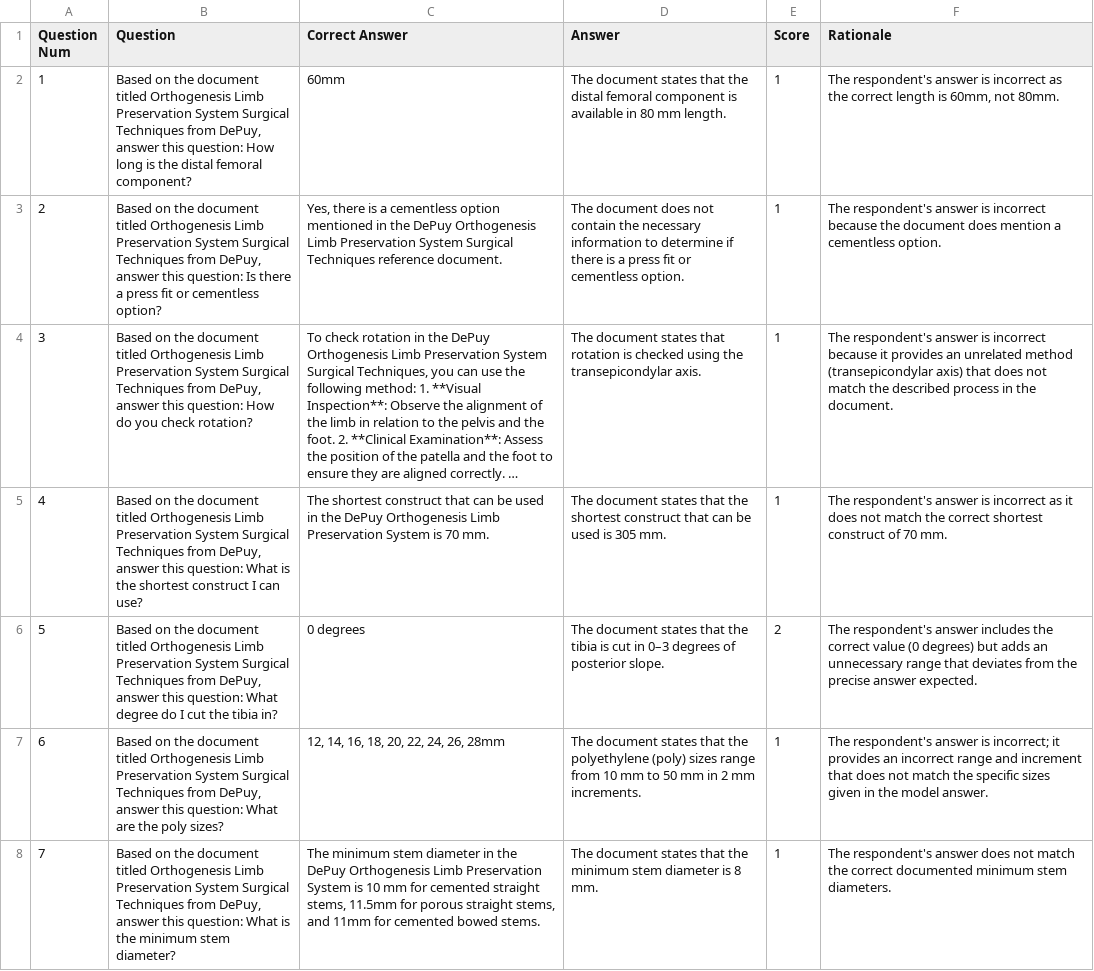
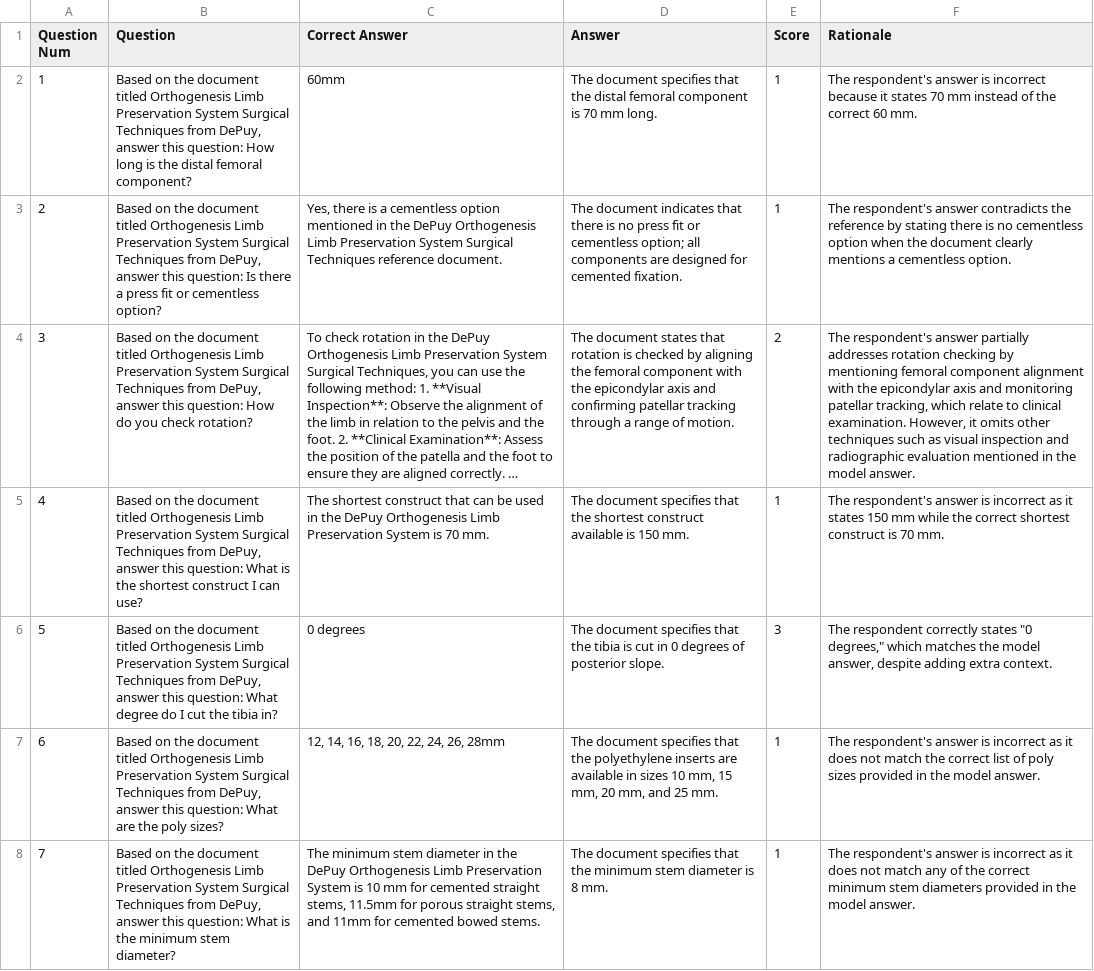
Before and after one commit to Ortho-AI-Lab/Ortho-ProtocolDoc-RAG, a CSV file: analysis/meta_results/results_chatgptbase/Orthogenesis_Limb_Preservation_System_Surgical_Techniques/chatgpt_results.csv, drawn as a sheet; only a part is shown; long unchanged cells end in …; the diff covers the shown part only; the diff names each change by its address in the sheet, - before the commit and + after, or states it on an @@ line.

```diff
--- a/analysis/meta_results/results_chatgptbase/Orthogenesis_Limb_Preservation_System_Surgical_Techniques/chatgpt_results.csv
+++ b/analysis/meta_results/results_chatgptbase/Orthogenesis_Limb_Preservation_System_Surgical_Techniques/chatgpt_results.csv
-D2 (Answer): The document states that the distal femoral component is available in 80 mm length.
+D2 (Answer): The document specifies that the distal femoral component is 70 mm long.
-F2 (Rationale): …is incorrect as the correct length is 60mm, not 80mm.
+F2 (Rationale): …is incorrect because it states 70 mm instead of the correct 60 mm.
-D3 (Answer): The document does not contain the necessary information to determine if there is a press fit or cementless option.
+D3 (Answer): The document indicates that there is no press fit or cementless option; all components are designed for cemented fixation.
-F3 (Rationale): …respondent's answer is incorrect because the document does mention a cementless…
+F3 (Rationale): …respondent's answer contradicts the reference by stating there is no cementless option when the document clearly mentions a cementless…
-D4 (Answer): …is checked using the transepicondylar axis.
+D4 (Answer): …is checked by aligning the femoral component with the epicondylar axis and confirming patellar tracking through a range of motion.
-E4 (Score): 1
+E4 (Score): 2
-F4 (Rationale): …respondent's answer is incorrect because it provides an unrelated method (transepicondylar axis) that does not match the described process in the document.
+F4 (Rationale): …respondent's answer partially addresses rotation checking by mentioning femoral component alignment with the epicondylar axis and monitoring patellar tracking, which relate to clinical examination. However, it omits other techniques such as visual inspection and radiographic evaluation mentioned in the model answer.
-D5 (Answer): The document states that the shortest construct that can be used is 305 mm.
+D5 (Answer): The document specifies that the shortest construct available is 150 mm.
-F5 (Rationale): …as it does not match the correct shortest construct of 70 mm.
+F5 (Rationale): …as it states 150 mm while the correct shortest construct is 70 mm.
-D6 (Answer): The document states that the tibia is cut in 0–3 degrees of…
+D6 (Answer): The document specifies that the tibia is cut in 0 degrees of…
-E6 (Score): 2
+E6 (Score): 3
-F6 (Rationale): The respondent's answer includes the correct value (0 degrees) but adds an unnecessary range that deviates from the precise answer expected.
+F6 (Rationale): The respondent correctly states "0 degrees," which matches the model answer, despite adding extra context.
-D7 (Answer): The document states that the polyethylene (poly) sizes range from 10 mm to 50 mm in 2 mm increments.
+D7 (Answer): The document specifies that the polyethylene inserts are available in sizes 10 mm, 15 mm, 20 mm, and 25 mm.
-F7 (Rationale): …answer is incorrect; it provides an incorrect range and increment that does not match the specific sizes given in the…
+F7 (Rationale): …answer is incorrect as it does not match the correct list of poly sizes provided in the…
-D8 (Answer): The document states that the…
+D8 (Answer): The document specifies that the…
-F8 (Rationale): …respondent's answer does not match the correct documented minimum stem diameters.
+F8 (Rationale): …respondent's answer is incorrect as it does not match any of the correct minimum stem diameters provided in the model answer.
```
Also changed, not shown: 47 edited cells elsewhere in this file, analysis/meta_results/results_chatgpt/Orthogenesis_Limb_Preservation_System_Surgical_Techniques/chatgpt_results.csv, analysis/meta_results/results_openai/GMRS_Distal_Femur_and_Revision_Baseplate_Surgical_Protocol/openai_results.csv, 28 other files.
